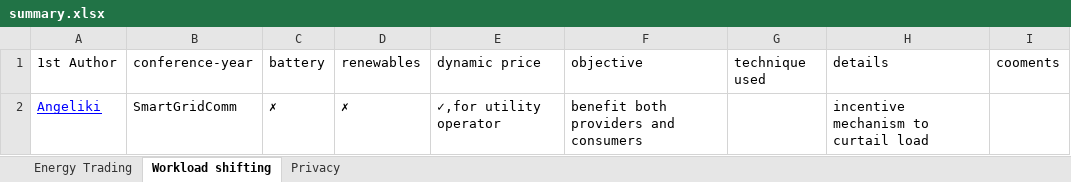
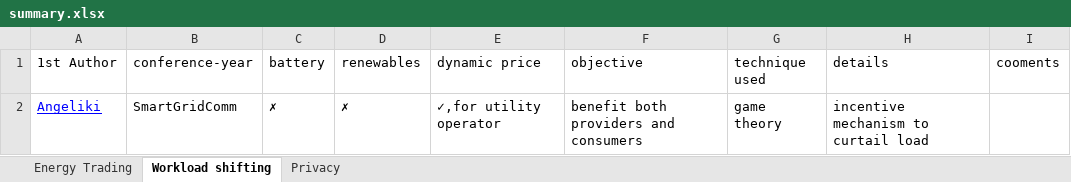
Before and after one commit to hxwang/SmartGridSummary, an Excel workbook: papers/file/summary.xlsx, sheet Workload shifting, drawn as a sheet; values as stored, in another font and other column widths than the file's, no borders; the diff names each change by its address in the sheet, - before the commit and + after, or states it on an @@ line.

```diff
--- a/papers/file/summary.xlsx (sheet Workload shifting)
+++ b/papers/file/summary.xlsx (sheet Workload shifting)
-G2 (technique used): (empty)
+G2 (technique used): game theory
```
Also changed, not shown: sheet Privacy.
